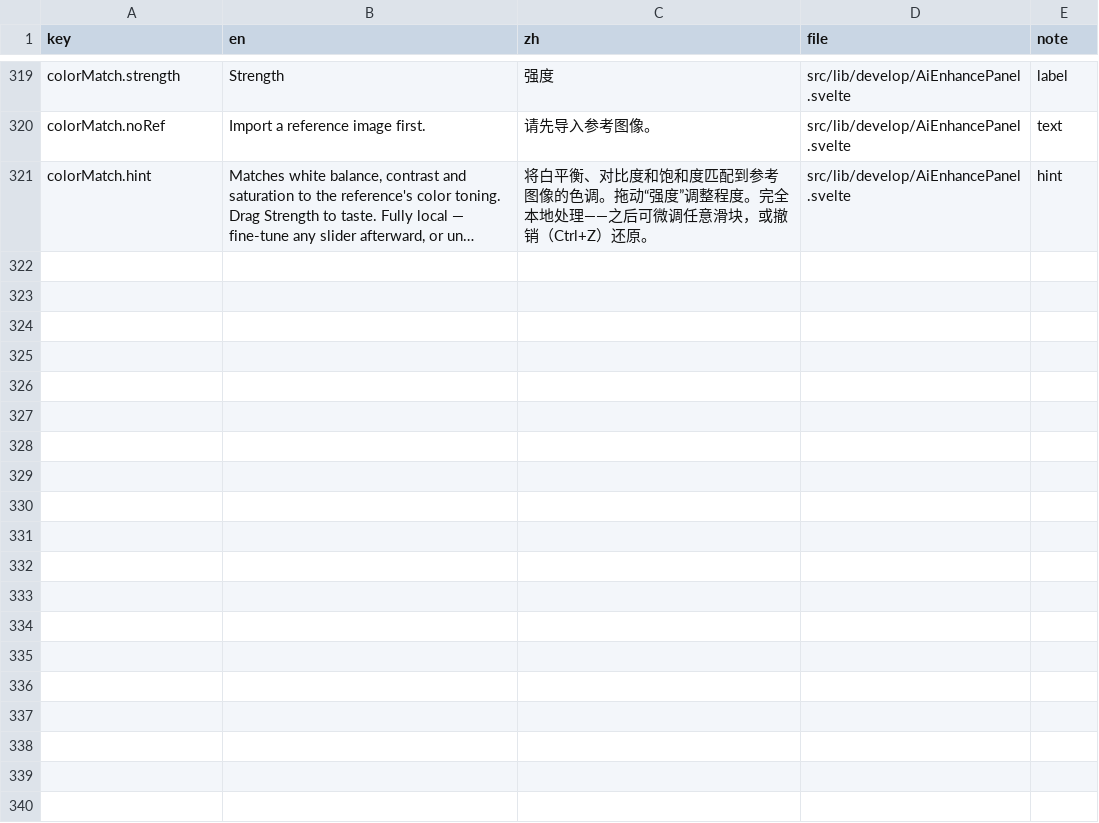
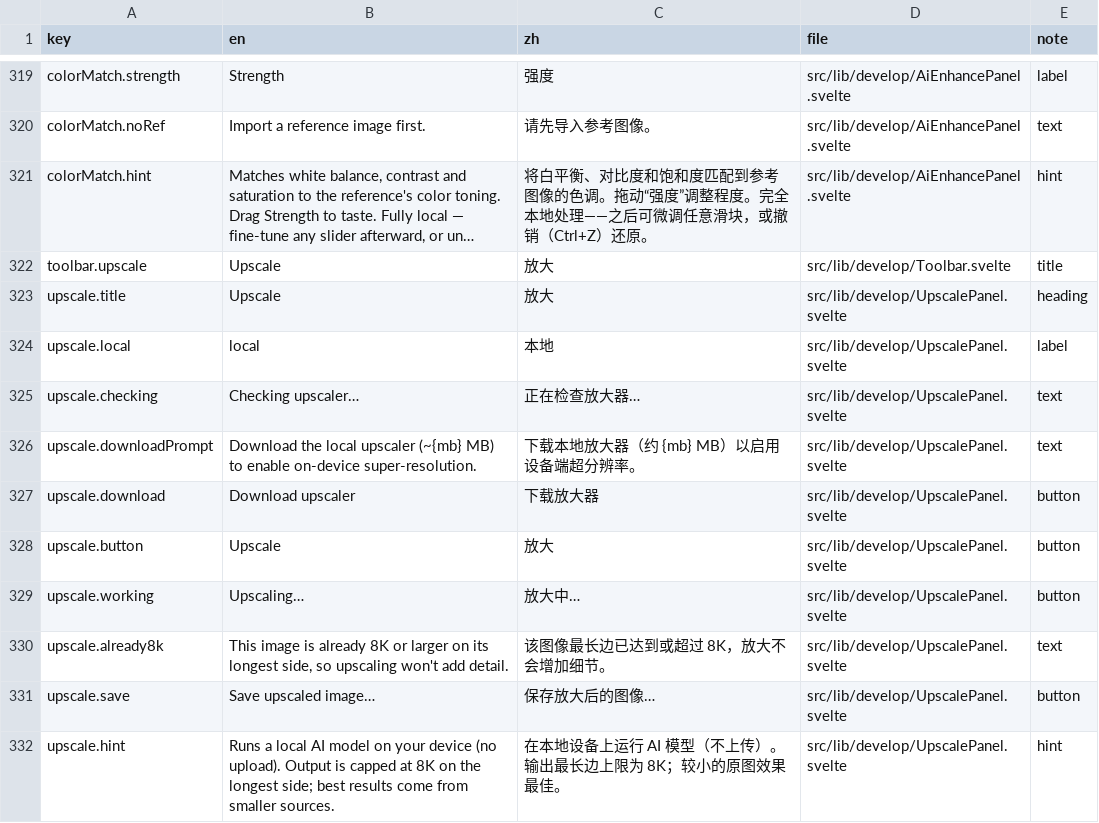
Before and after one commit to toonoumi/openenlarge, a CSV file: i18n-strings.csv, drawn as a sheet; only a part is shown, gaps mark what is left out; long unchanged cells end in …; the diff names each change by its address in the sheet, - before the commit and + after, or states it on an @@ line.

```diff
--- a/i18n-strings.csv
+++ b/i18n-strings.csv
+row 322: toolbar.upscale | Upscale | 放大 | src/lib/develop/Toolbar.svelte | title
+row 323: upscale.title | Upscale | 放大 | src/lib/develop/UpscalePanel.svelte | heading
+row 324: upscale.local | local | 本地 | src/lib/develop/UpscalePanel.svelte | label
+row 325: upscale.checking | Checking upscaler… | 正在检查放大器… | src/lib/develop/UpscalePanel.svelte | text
+row 326: upscale.downloadPrompt | Download the local upscaler (~{mb} MB) to enable on-device super-resolution. | 下载本地放大器（约 {mb} MB）以启用设备端超分辨率。 | src/lib/develop/UpscalePanel.svelte | text
+row 327: upscale.download | Download upscaler | 下载放大器 | src/lib/develop/UpscalePanel.svelte | button
+row 328: upscale.button | Upscale | 放大 | src/lib/develop/UpscalePanel.svelte | button
+row 329: upscale.working | Upscaling… | 放大中… | src/lib/develop/UpscalePanel.svelte | button
+row 330: upscale.already8k | This image is already 8K or larger on its longest side, so upscaling won't add detail. | 该图像最长边已达到或超过 8K，放大不会增加细节。 | src/lib/develop/UpscalePanel.svelte | text
+row 331: upscale.save | Save upscaled image… | 保存放大后的图像… | src/lib/develop/UpscalePanel.svelte | button
+row 332: upscale.hint | Runs a local AI model on your device (no upload). Output is capped at 8K on the longest side; best results come from smaller sources. | 在本地设备上运行 AI 模型（不上传）。输出最长边上限为 8K；较小的原图效果最佳。 | src/lib/develop/UpscalePanel.svelte | hint
```
Also changed, not shown: 4 other files.
